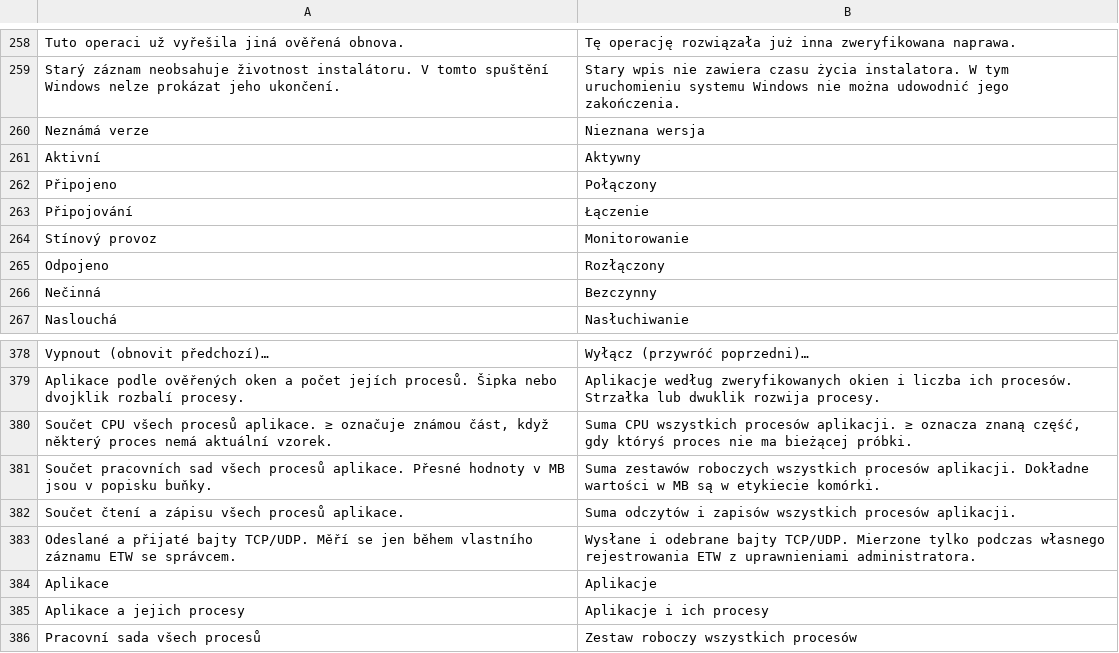
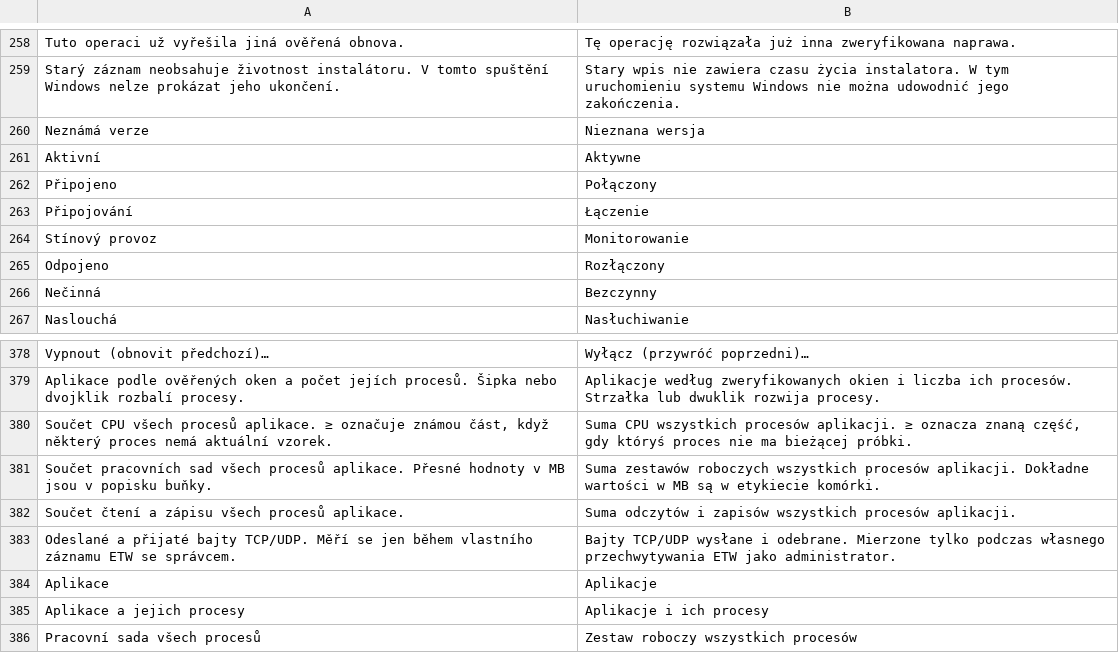
Before and after one commit to nks-hub/nks-taskmgr, a TSV file: src/winui/Strings/pl/g2.tsv, drawn as a sheet; only a part is shown, gaps mark what is left out.

```diff
--- a/src/winui/Strings/pl/g2.tsv
+++ b/src/winui/Strings/pl/g2.tsv
@@ -260,3 +260,3 @@ Starý záznam neobsahuje životnost instalátoru. V tomto spuštění Windows n
 Neznámá verze	Nieznana wersja
-Aktivní	Aktywny
+Aktivní	Aktywne
 Připojeno	Połączony
@@ -382,3 +382,3 @@ Součet pracovních sad všech procesů aplikace. Přesné hodnoty v MB jsou v p
 Součet čtení a zápisu všech procesů aplikace.	Suma odczytów i zapisów wszystkich procesów aplikacji.
-Odeslané a přijaté bajty TCP/UDP. Měří se jen během vlastního záznamu ETW se správcem.	Wysłane i odebrane bajty TCP/UDP. Mierzone tylko podczas własnego rejestrowania ETW z uprawnieniami administratora.
+Odeslané a přijaté bajty TCP/UDP. Měří se jen během vlastního záznamu ETW se správcem.	Bajty TCP/UDP wysłane i odebrane. Mierzone tylko podczas własnego przechwytywania ETW jako administrator.
 Aplikace	Aplikacje
```
Also changed, not shown: src/winui/Strings/de/g5.tsv, src/winui/Strings/en/g4.tsv, 15 other files.
